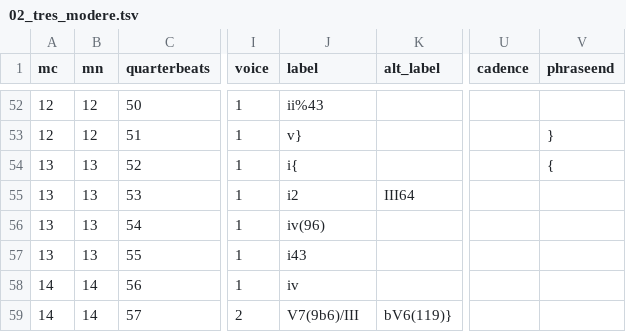
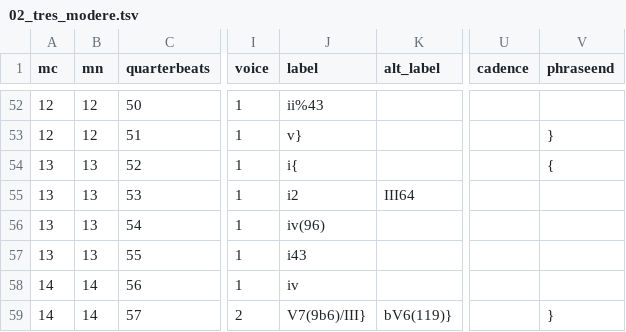
Before and after one commit to DCMLab/poulenc_mouvements_perpetuels, a TSV file: harmonies/02_tres_modere.tsv, drawn as a sheet; only a part is shown, gaps mark what is left out; the diff names each change by its address in the sheet, - before the commit and + after, or states it on an @@ line.

```diff
--- a/harmonies/02_tres_modere.tsv
+++ b/harmonies/02_tres_modere.tsv
-J59 (label): V7(9b6)/III
+J59 (label): V7(9b6)/III}
-V59 (phraseend): (empty)
+V59 (phraseend): }
```
Also changed, not shown: reviewed/02_tres_modere_reviewed.tsv, 2 other files.
